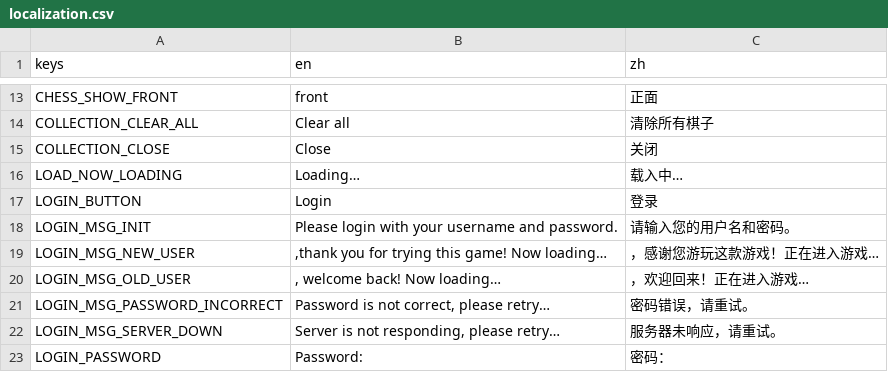
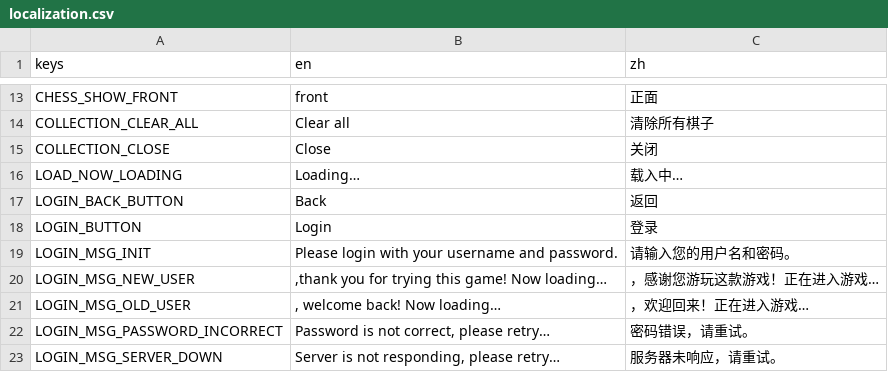
Before and after one commit to zjbthomas/DukeChess, a CSV file: Godot/localizations/localization.csv, drawn as a sheet; only a part is shown, gaps mark what is left out; the shorter side is filled out with more unchanged rows.

Commit message:
(1) fix AIGame bug that allows user to go back to mode select when AI is still playing. (2) Reorganize scenes so login is not the first one (but load)

```diff
--- a/Godot/localizations/localization.csv
+++ b/Godot/localizations/localization.csv
@@ -16,2 +16,3 @@ COLLECTION_CLOSE,Close,关闭
 LOAD_NOW_LOADING,Loading…,载入中…
+LOGIN_BACK_BUTTON,Back,返回
 LOGIN_BUTTON,Login,登录
```
Also changed, not shown: 13 other files.
